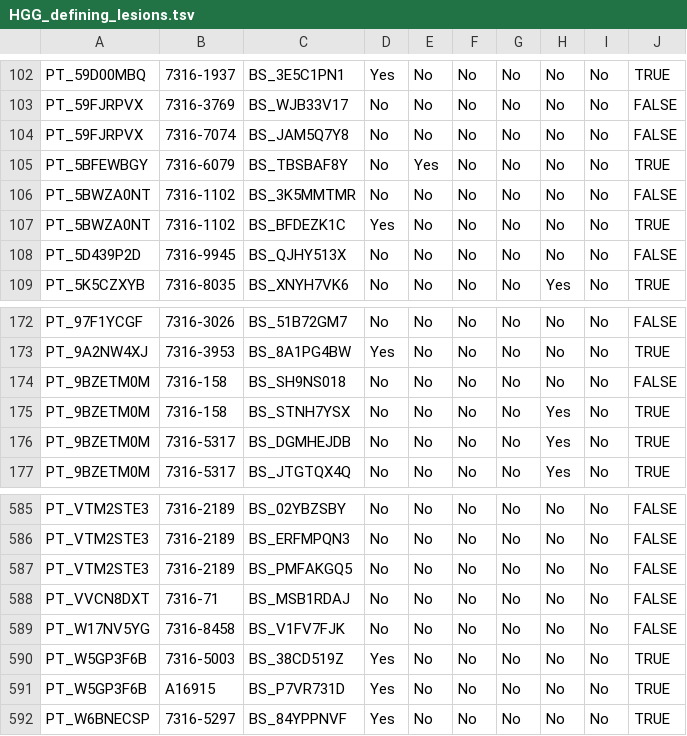
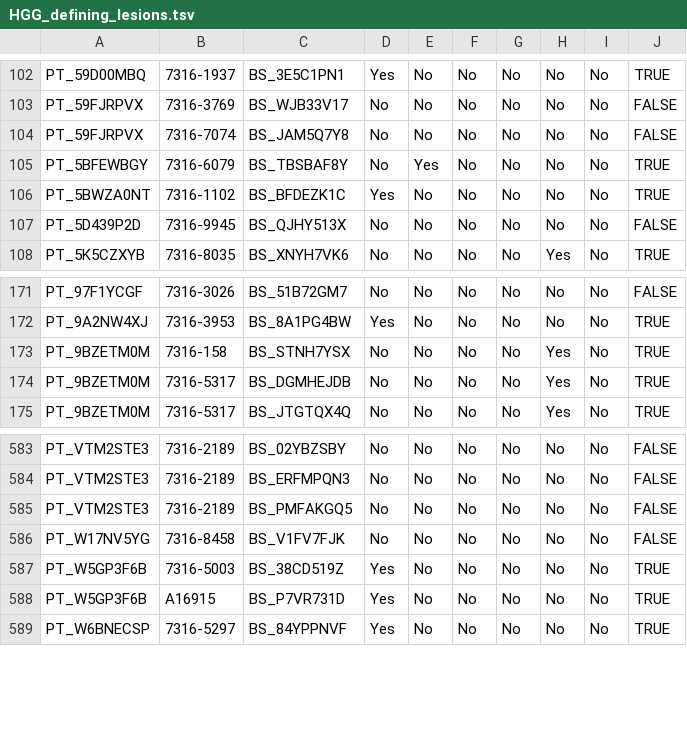
Before and after one commit to rokitalab/OpenPedCan-analysis, a TSV file: analyses/molecular-subtyping-HGG/results/HGG_defining_lesions.tsv, drawn as a sheet; only a part is shown, gaps mark what is left out; the diff names each change by its address in the sheet, - before the commit and + after, or states it on an @@ line.

```diff
--- a/analyses/molecular-subtyping-HGG/results/HGG_defining_lesions.tsv
+++ b/analyses/molecular-subtyping-HGG/results/HGG_defining_lesions.tsv
-row 106: PT_5BWZA0NT | 7316-1102 | BS_3K5MMTMR | No | No | No | No | No | No | FALSE
-row 174: PT_9BZETM0M | 7316-158 | BS_SH9NS018 | No | No | No | No | No | No | FALSE
-row 588: PT_VVCN8DXT | 7316-71 | BS_MSB1RDAJ | No | No | No | No | No | No | FALSE
```
Also changed, not shown: analyses/molecular-subtyping-HGG/results/HGG_cleaned_all_table.tsv, analyses/molecular-subtyping-HGG/results/HGG_cleaned_mutation.tsv, 13 other files.
